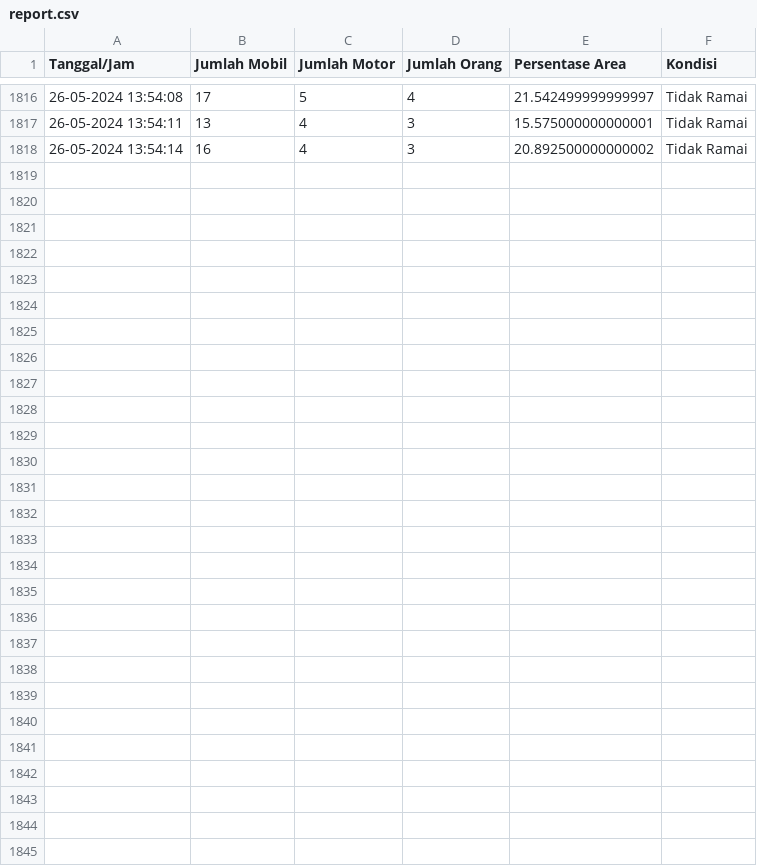
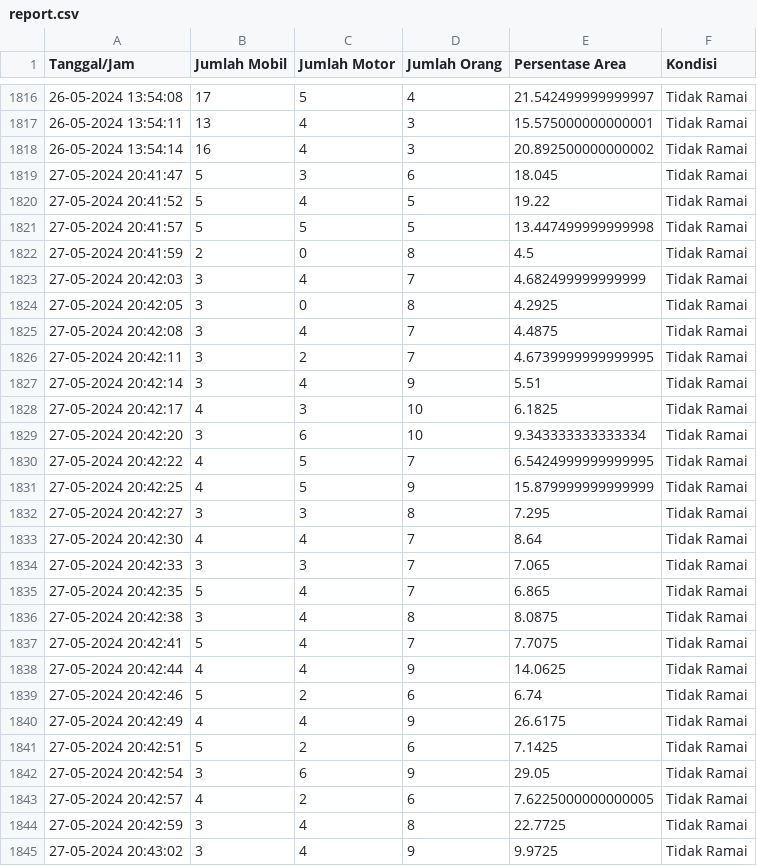
Before and after one commit to sindyalvinaa/crowd-detection-web, a CSV file: report.csv, drawn as a sheet; only a part is shown, gaps mark what is left out; the diff names each change by its address in the sheet, - before the commit and + after, or states it on an @@ line.

```diff
--- a/report.csv
+++ b/report.csv
+row 1819: 27-05-2024 20:41:47 | 5 | 3 | 6 | 18.045 | Tidak Ramai
+row 1820: 27-05-2024 20:41:52 | 5 | 4 | 5 | 19.22 | Tidak Ramai
+row 1821: 27-05-2024 20:41:57 | 5 | 5 | 5 | 13.447499999999998 | Tidak Ramai
+row 1822: 27-05-2024 20:41:59 | 2 | 0 | 8 | 4.5 | Tidak Ramai
+row 1823: 27-05-2024 20:42:03 | 3 | 4 | 7 | 4.682499999999999 | Tidak Ramai
+row 1824: 27-05-2024 20:42:05 | 3 | 0 | 8 | 4.2925 | Tidak Ramai
+row 1825: 27-05-2024 20:42:08 | 3 | 4 | 7 | 4.4875 | Tidak Ramai
+row 1826: 27-05-2024 20:42:11 | 3 | 2 | 7 | 4.6739999999999995 | Tidak Ramai
+row 1827: 27-05-2024 20:42:14 | 3 | 4 | 9 | 5.51 | Tidak Ramai
+row 1828: 27-05-2024 20:42:17 | 4 | 3 | 10 | 6.1825 | Tidak Ramai
+row 1829: 27-05-2024 20:42:20 | 3 | 6 | 10 | 9.343333333333334 | Tidak Ramai
+row 1830: 27-05-2024 20:42:22 | 4 | 5 | 7 | 6.5424999999999995 | Tidak Ramai
+row 1831: 27-05-2024 20:42:25 | 4 | 5 | 9 | 15.879999999999999 | Tidak Ramai
+row 1832: 27-05-2024 20:42:27 | 3 | 3 | 8 | 7.295 | Tidak Ramai
+row 1833: 27-05-2024 20:42:30 | 4 | 4 | 7 | 8.64 | Tidak Ramai
+row 1834: 27-05-2024 20:42:33 | 3 | 3 | 7 | 7.065 | Tidak Ramai
+row 1835: 27-05-2024 20:42:35 | 5 | 4 | 7 | 6.865 | Tidak Ramai
+row 1836: 27-05-2024 20:42:38 | 3 | 4 | 8 | 8.0875 | Tidak Ramai
+row 1837: 27-05-2024 20:42:41 | 5 | 4 | 7 | 7.7075 | Tidak Ramai
+row 1838: 27-05-2024 20:42:44 | 4 | 4 | 9 | 14.0625 | Tidak Ramai
+row 1839: 27-05-2024 20:42:46 | 5 | 2 | 6 | 6.74 | Tidak Ramai
+row 1840: 27-05-2024 20:42:49 | 4 | 4 | 9 | 26.6175 | Tidak Ramai
+row 1841: 27-05-2024 20:42:51 | 5 | 2 | 6 | 7.1425 | Tidak Ramai
+row 1842: 27-05-2024 20:42:54 | 3 | 6 | 9 | 29.05 | Tidak Ramai
+row 1843: 27-05-2024 20:42:57 | 4 | 2 | 6 | 7.6225000000000005 | Tidak Ramai
+row 1844: 27-05-2024 20:42:59 | 3 | 4 | 8 | 22.7725 | Tidak Ramai
+row 1845: 27-05-2024 20:43:02 | 3 | 4 | 9 | 9.9725 | Tidak Ramai
```
Also changed, not shown: 6 other files.
